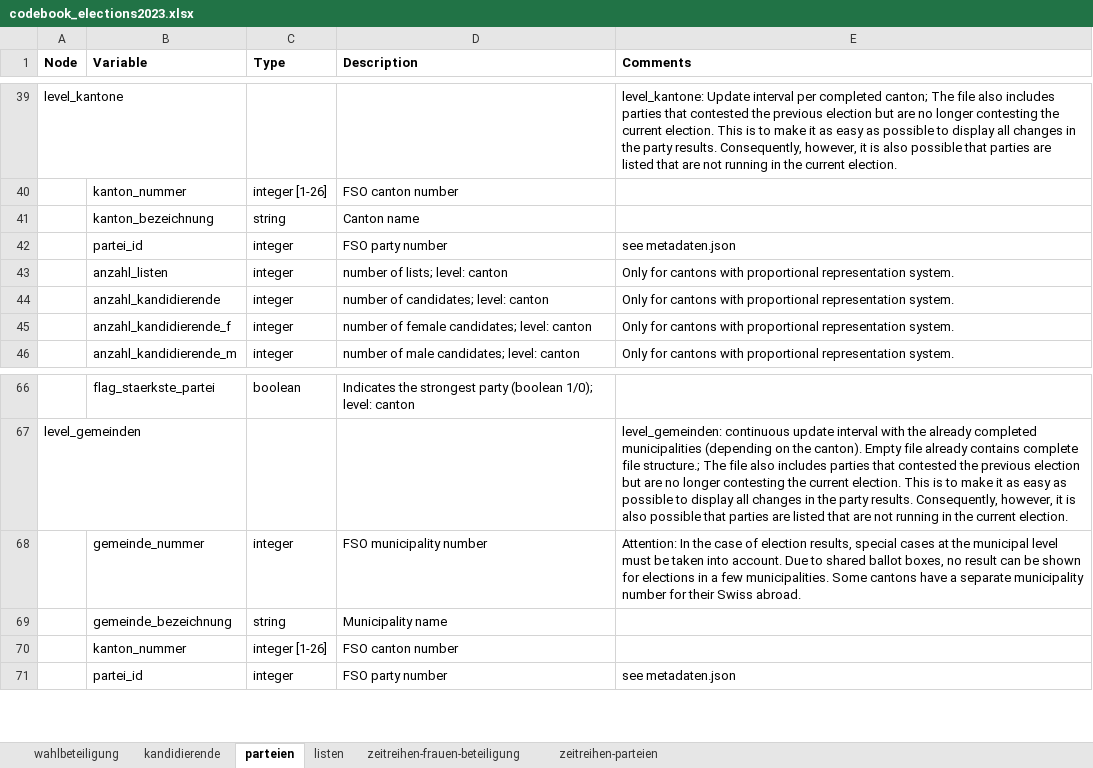
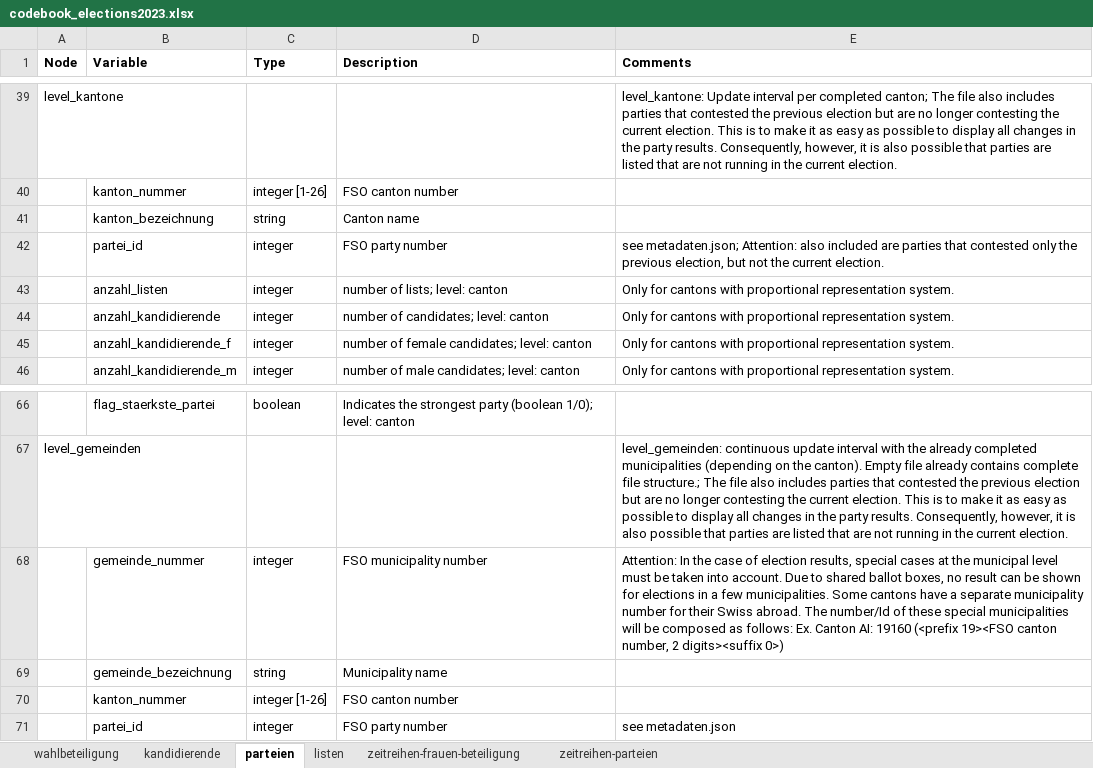
Before and after one commit to bfspoku/wd-poku, an Excel workbook: codebook/codebook_elections2023.xlsx, sheet parteien, drawn as a sheet; only a part is shown, gaps mark what is left out; values as stored, in another font and other column widths than the file's, no borders; the diff names each change by its address in the sheet, - before the commit and + after, or states it on an @@ line.

```diff
--- a/codebook/codebook_elections2023.xlsx (sheet parteien)
+++ b/codebook/codebook_elections2023.xlsx (sheet parteien)
-E42 (Comments): see metadaten.json
+E42 (Comments): see metadaten.json; Attention: also included are parties that contested only the previous election, but not the current election.
-E68 (Comments): …Swiss abroad.
+E68 (Comments): …Swiss abroad. The number/Id of these special municipalities will be composed as follows: Ex. Canton AI: 19160 (<prefix 19><FSO canton number, 2 digits><suffix 0>)
```
Also changed, not shown: sheet zeitreihen-parteien, sheet wahlbeteiligung, sheet kandidierende, sheet listen, docs/codebook/codebook_elections2023.xlsx, 9 other files.
